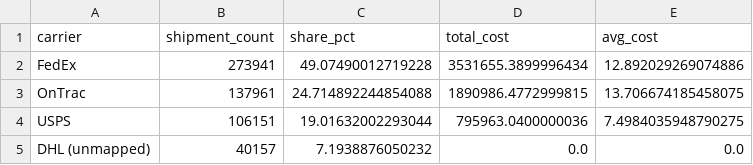
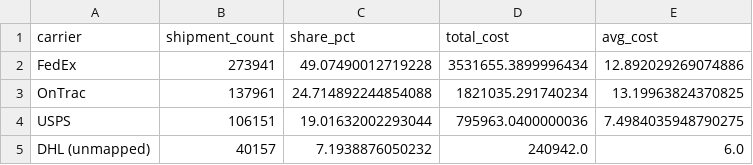
Before and after one commit to niklavsfelsbergs/SHIPPING-COSTS, a CSV file: analysis/US_2026_tenders/results/scenario_1_current_mix/breakdown_by_carrier.csv, drawn as a sheet.

```diff
--- a/analysis/US_2026_tenders/results/scenario_1_current_mix/breakdown_by_carrier.csv
+++ b/analysis/US_2026_tenders/results/scenario_1_current_mix/breakdown_by_carrier.csv
@@ -2,4 +2,4 @@ carrier,shipment_count,share_pct,total_cost,avg_cost
 FedEx,273941,49.07490012719228,3531655.3899996434,12.892029269074886
-OnTrac,137961,24.714892244854088,1890986.4772999815,13.706674185458075
+OnTrac,137961,24.714892244854088,1821035.291740234,13.19963824370825
 USPS,106151,19.01632002293044,795963.0400000036,7.4984035948790275
-DHL (unmapped),40157,7.1938876050232,0.0,0.0
+DHL (unmapped),40157,7.1938876050232,240942.0,6.0
```
Also changed, not shown: analysis/US_2026_tenders/results/scenario_1_current_mix/breakdown_by_packagetype.csv, analysis/US_2026_tenders/results/scenario_1_current_mix/breakdown_by_provider.csv, 17 other files.
